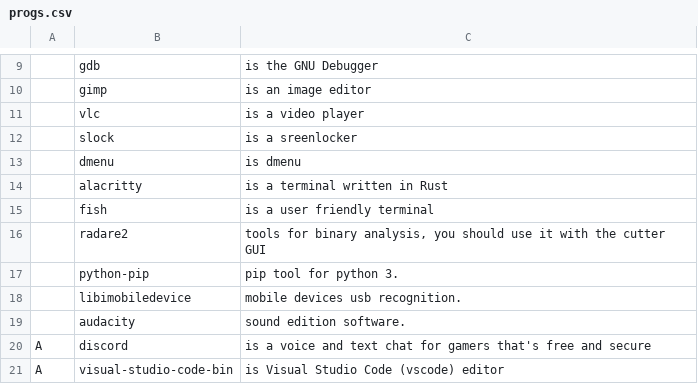
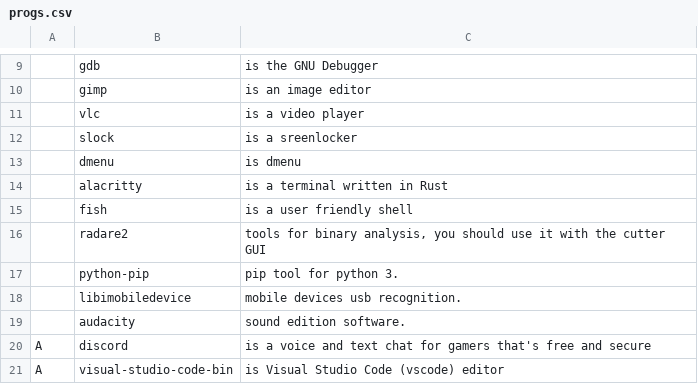
Before and after one commit to Grompiler/Arch_linux, a CSV file: progs.csv, drawn as a sheet; only a part is shown, gaps mark what is left out; the diff names each change by its address in the sheet, - before the commit and + after, or states it on an @@ line.

Commit message:
Update progs.csv

```diff
--- a/progs.csv
+++ b/progs.csv
-C15: is a user friendly terminal
+C15: is a user friendly shell
```
